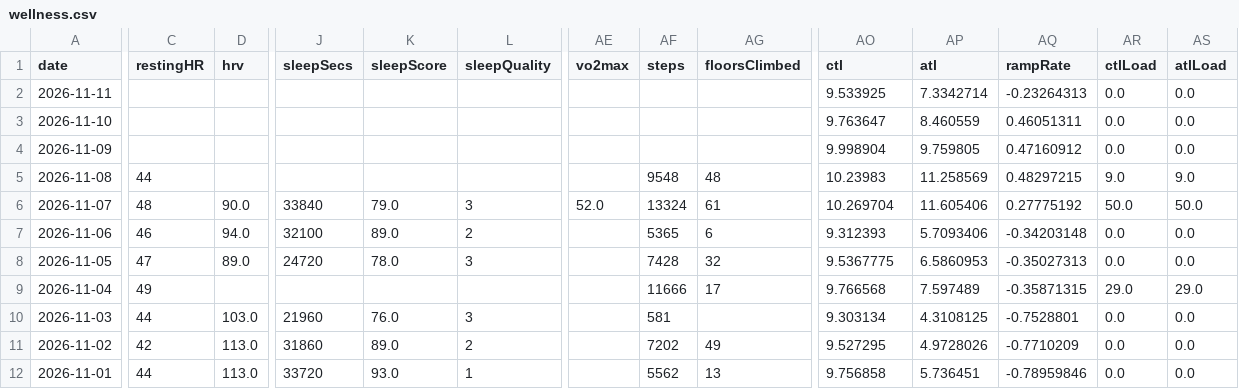
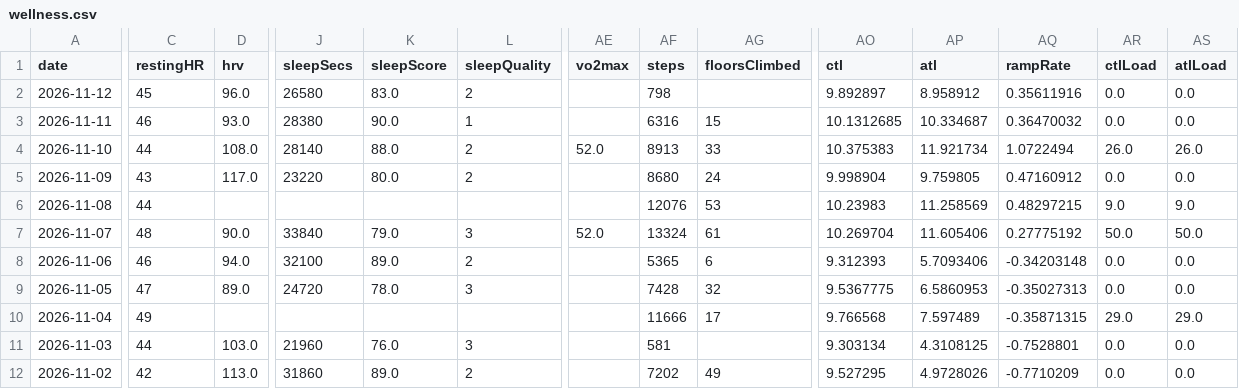
Before and after one commit to giovannispinelli08-a11y/Personal_Training_Programme, a CSV file: data/wellness.csv, drawn as a sheet; only a part is shown, gaps mark what is left out; the shorter side is filled out with more unchanged rows; addresses are those after the commit; rows hold the shown columns only; the diff names each change by its address in the sheet, - before the commit and + after, or states it on an @@ line.

```diff
--- a/data/wellness.csv
+++ b/data/wellness.csv
+row 2: 2026-11-12 | 45 | 96.0 | 26580 | 83.0 | 2 |  | 798 |  | 9.892897 | 8.958912 | 0.35611916 | 0.0 | 0.0
-C3 (restingHR): (empty)
+C3 (restingHR): 46
-D3 (hrv): (empty)
+D3 (hrv): 93.0
-J3 (sleepSecs): (empty)
+J3 (sleepSecs): 28380
-K3 (sleepScore): (empty)
+K3 (sleepScore): 90.0
-L3 (sleepQuality): (empty)
+L3 (sleepQuality): 1
-AF3 (steps): (empty)
+AF3 (steps): 6316
-AG3 (floorsClimbed): (empty)
+AG3 (floorsClimbed): 15
-AO3 (ctl): 9.533925
+AO3 (ctl): 10.1312685
-AP3 (atl): 7.3342714
+AP3 (atl): 10.334687
-AQ3 (rampRate): -0.23264313
+AQ3 (rampRate): 0.36470032
-C4 (restingHR): (empty)
+C4 (restingHR): 44
-D4 (hrv): (empty)
+D4 (hrv): 108.0
-J4 (sleepSecs): (empty)
+J4 (sleepSecs): 28140
-K4 (sleepScore): (empty)
+K4 (sleepScore): 88.0
-L4:L5 (sleepQuality): (empty)
+L4:L5 (sleepQuality): 2
-AE4 (vo2max): (empty)
+AE4 (vo2max): 52.0
-AF4 (steps): (empty)
+AF4 (steps): 8913
-AG4 (floorsClimbed): (empty)
+AG4 (floorsClimbed): 33
-AO4 (ctl): 9.763647
+AO4 (ctl): 10.375383
-AP4 (atl): 8.460559
+AP4 (atl): 11.921734
-AQ4 (rampRate): 0.46051311
+AQ4 (rampRate): 1.0722494
-AR4 (ctlLoad): 0.0
+AR4 (ctlLoad): 26.0
-AS4 (atlLoad): 0.0
+AS4 (atlLoad): 26.0
-C5 (restingHR): (empty)
+C5 (restingHR): 43
-D5 (hrv): (empty)
+D5 (hrv): 117.0
-J5 (sleepSecs): (empty)
+J5 (sleepSecs): 23220
-K5 (sleepScore): (empty)
+K5 (sleepScore): 80.0
-AF5 (steps): (empty)
+AF5 (steps): 8680
-AG5 (floorsClimbed): (empty)
+AG5 (floorsClimbed): 24
-AF6 (steps): 9548
+AF6 (steps): 12076
-AG6 (floorsClimbed): 48
+AG6 (floorsClimbed): 53
```
Also changed, not shown: data/summary.csv, 4 other files.
